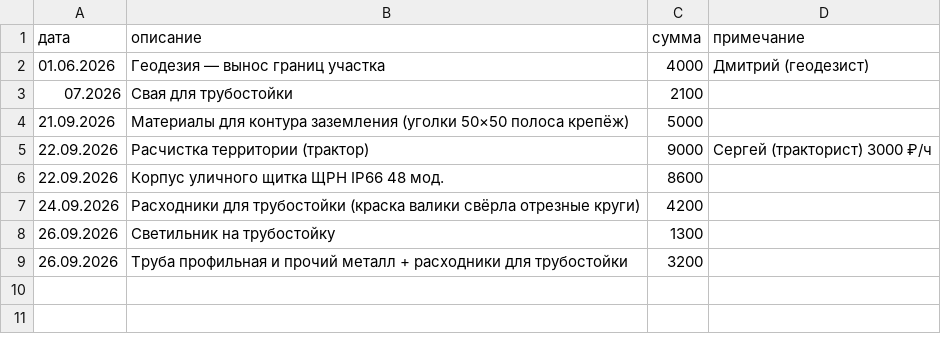
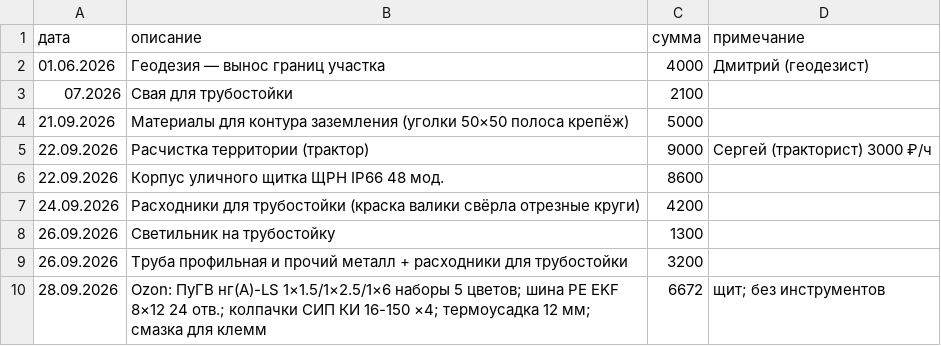
Before and after one commit to goofuck-tmb/build-a-house, a CSV file: 03-finance/small-expenses.csv, drawn as a sheet; the diff names each change by its address in the sheet, - before the commit and + after, or states it on an @@ line.

```diff
--- a/03-finance/small-expenses.csv
+++ b/03-finance/small-expenses.csv
+row 10: 28.09.2026 | Ozon: ПуГВ нг(А)-LS 1×1.5/1×2.5/1×6 наборы 5 цветов; шина PE EKF 8×12 24 отв.; колпачки СИП КИ 16-150 ×4; термоусадка 12 мм; смазка для клемм | 6672 | щит; без инструментов
```
Also changed, not shown: 03-finance/expenses.csv, 3 other files.
